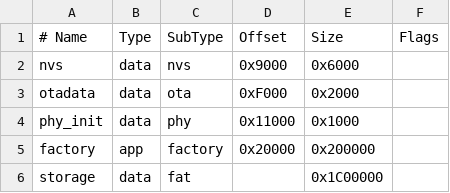
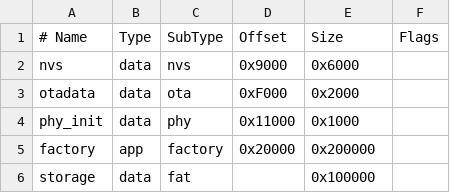
Before and after one commit to satf-233/Line-follower-robot, a CSV file: partitions.csv, drawn as a sheet.

```diff
--- a/partitions.csv
+++ b/partitions.csv
@@ -5,2 +5,2 @@ phy_init, data, phy,     0x11000, 0x1000,
 factory,  app,  factory, 0x20000, 0x200000,
-storage,  data, fat,     ,        0x1C00000,
+storage,  data, fat,     ,        0x100000,
```
Also changed, not shown: 16 other files.
